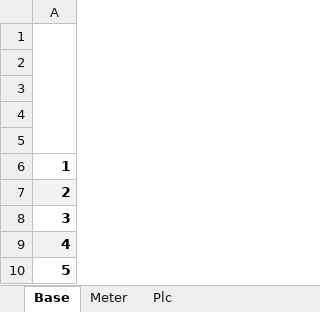
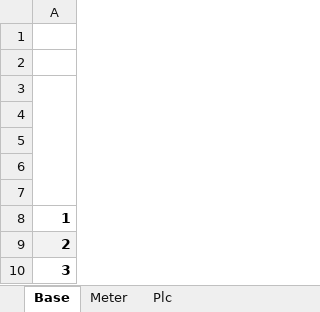
Before and after one commit to Ryba1986/Phoenix, an Excel workbook: src/Phoenix.Services/Reports/Templates/PlcReport_en-US.xlsx, sheet Base, drawn as a sheet; only a part is shown; the shorter side is filled out with more unchanged rows; values as stored, in another font and other column widths than the file's, no borders; removed rows and columns are numbered as before the commit, all else as after; the diff names each change by its address in the sheet, - before the commit and + after, or states it on an @@ line.

```diff
--- a/src/Phoenix.Services/Reports/Templates/PlcReport_en-US.xlsx (sheet Base)
+++ b/src/Phoenix.Services/Reports/Templates/PlcReport_en-US.xlsx (sheet Base)
-A1:A5 merged
+A3:A7 merged
+row 6: (empty)
+row 7: (empty)
```
Also changed, not shown: sheet Meter, sheet Plc, src/Phoenix.Services/Reports/Templates/PlcReport_pl-PL.xlsx, 1 other file.
